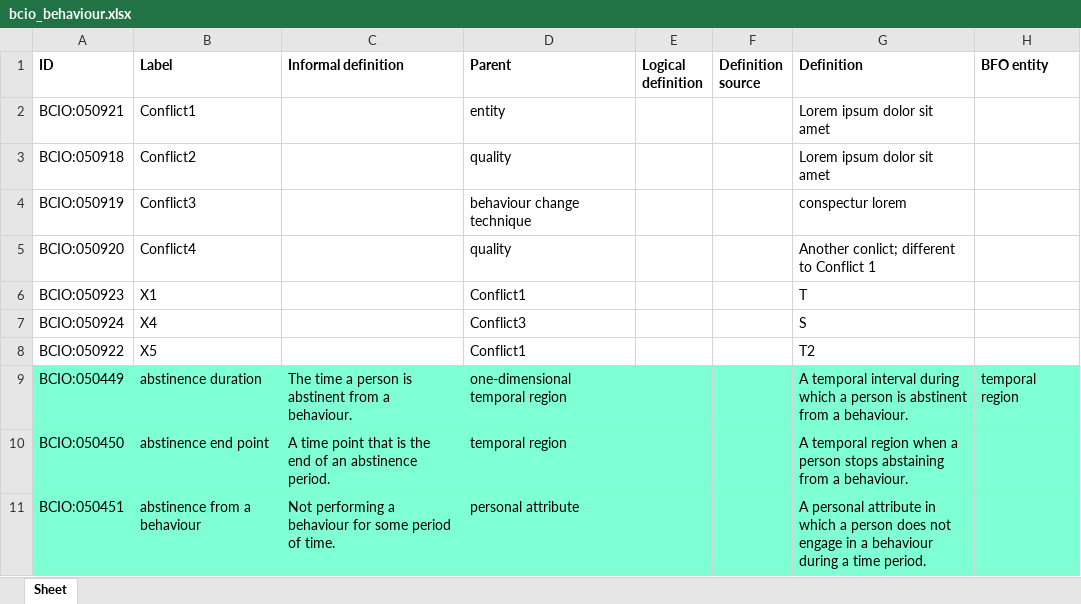
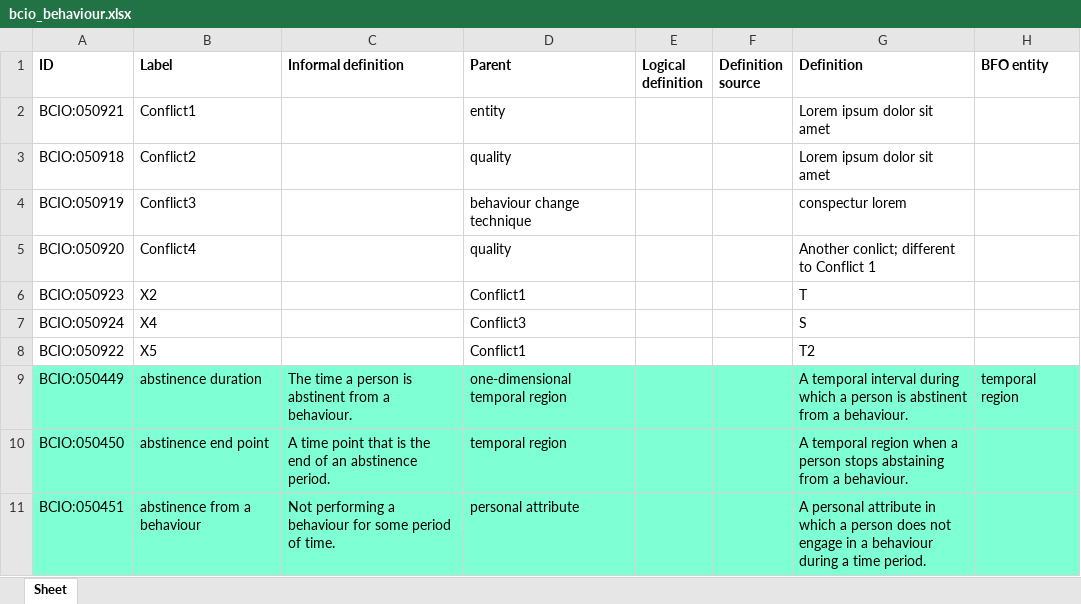
Before and after one commit to b-gehrke/BCIO, an Excel workbook: Behaviour/bcio_behaviour.xlsx, sheet Sheet, drawn as a sheet; only a part is shown; values as stored, in another font and other column widths than the file's, no borders; the diff names each change by its address in the sheet, - before the commit and + after, or states it on an @@ line.

Commit message:
Updating bcio_behaviour.xlsx

```diff
--- a/Behaviour/bcio_behaviour.xlsx (sheet Sheet)
+++ b/Behaviour/bcio_behaviour.xlsx (sheet Sheet)
-B6 (Label): X1
+B6 (Label): X2
```
